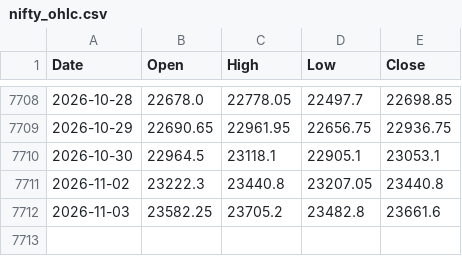
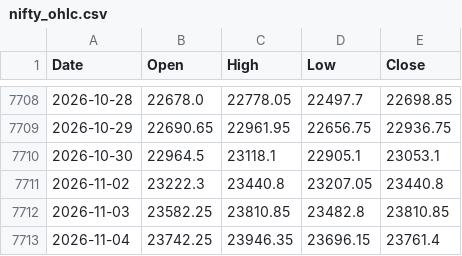
Before and after one commit to chris124839/astro-nifty-dashboard, a CSV file: data/nifty_ohlc.csv, drawn as a sheet; only a part is shown, gaps mark what is left out.

```diff
--- a/data/nifty_ohlc.csv
+++ b/data/nifty_ohlc.csv
@@ -7711,2 +7711,3 @@ Date,Open,High,Low,Close
 2026-11-02,23222.3,23440.8,23207.05,23440.8
-2026-11-03,23582.25,23705.2,23482.8,23661.6
+2026-11-03,23582.25,23810.85,23482.8,23810.85
+2026-11-04,23742.25,23946.35,23696.15,23761.4
```
Also changed, not shown: 1 other file.
